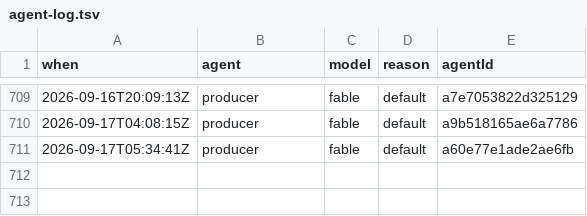
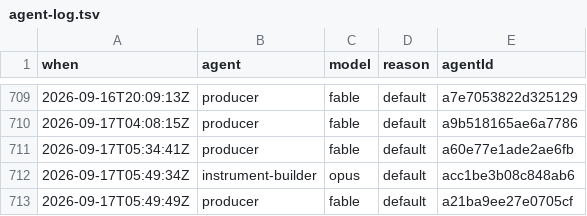
Before and after one commit to jsab258/ledger, a TSV file: .claude/agent-log.tsv, drawn as a sheet; only a part is shown, gaps mark what is left out; the diff names each change by its address in the sheet, - before the commit and + after, or states it on an @@ line.

```diff
--- a/.claude/agent-log.tsv
+++ b/.claude/agent-log.tsv
+row 712: 2026-09-17T05:49:34Z | instrument-builder | opus | default | acc1be3b08c848ab6
+row 713: 2026-09-17T05:49:49Z | producer | fable | default | a21ba9ee27e0705cf
```
Also changed, not shown: .claude/agent-turns.tsv, 2 other files.
